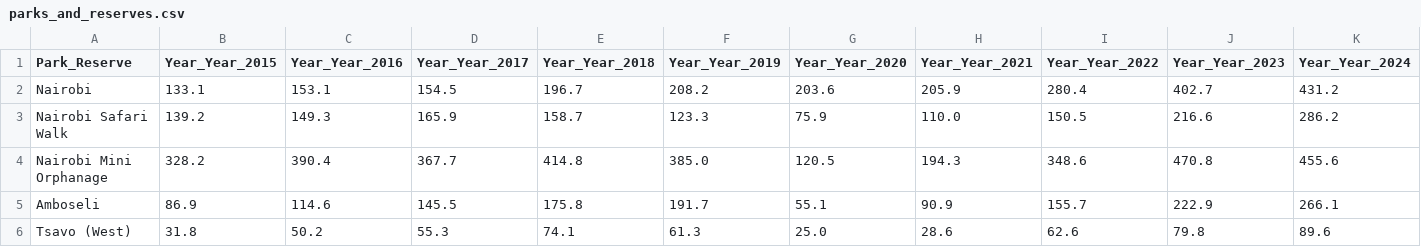
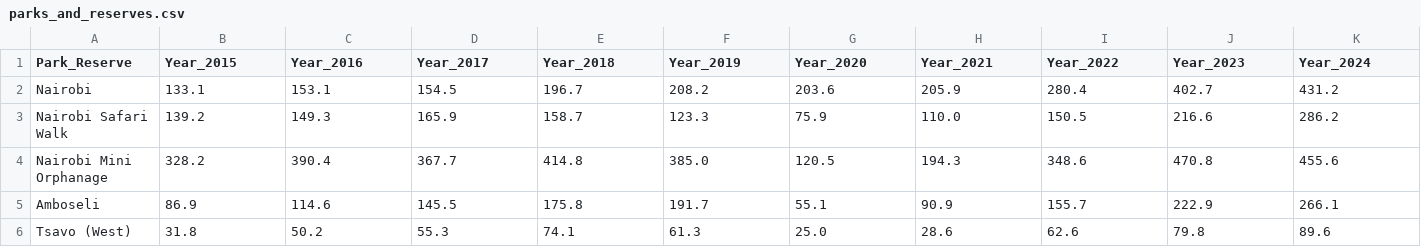
Before and after one commit to james-mutunga/Final-Capstone-Project, a CSV file: parks_and_reserves.csv, drawn as a sheet; only a part is shown; the diff covers the shown part only; the diff names each change by its address in the sheet, - before the commit and + after, or states it on an @@ line.

```diff
--- a/parks_and_reserves.csv
+++ b/parks_and_reserves.csv
-B1: Year_Year_2015
+B1: Year_2015
-C1: Year_Year_2016
+C1: Year_2016
-D1: Year_Year_2017
+D1: Year_2017
-E1: Year_Year_2018
+E1: Year_2018
-F1: Year_Year_2019
+F1: Year_2019
-G1: Year_Year_2020
+G1: Year_2020
-H1: Year_Year_2021
+H1: Year_2021
-I1: Year_Year_2022
+I1: Year_2022
-J1: Year_Year_2023
+J1: Year_2023
-K1: Year_Year_2024
+K1: Year_2024
```
Also changed, not shown: 1 edited cell elsewhere in this file, accommodation_performance.csv, attraction_visitors.csv, 8 other files.
